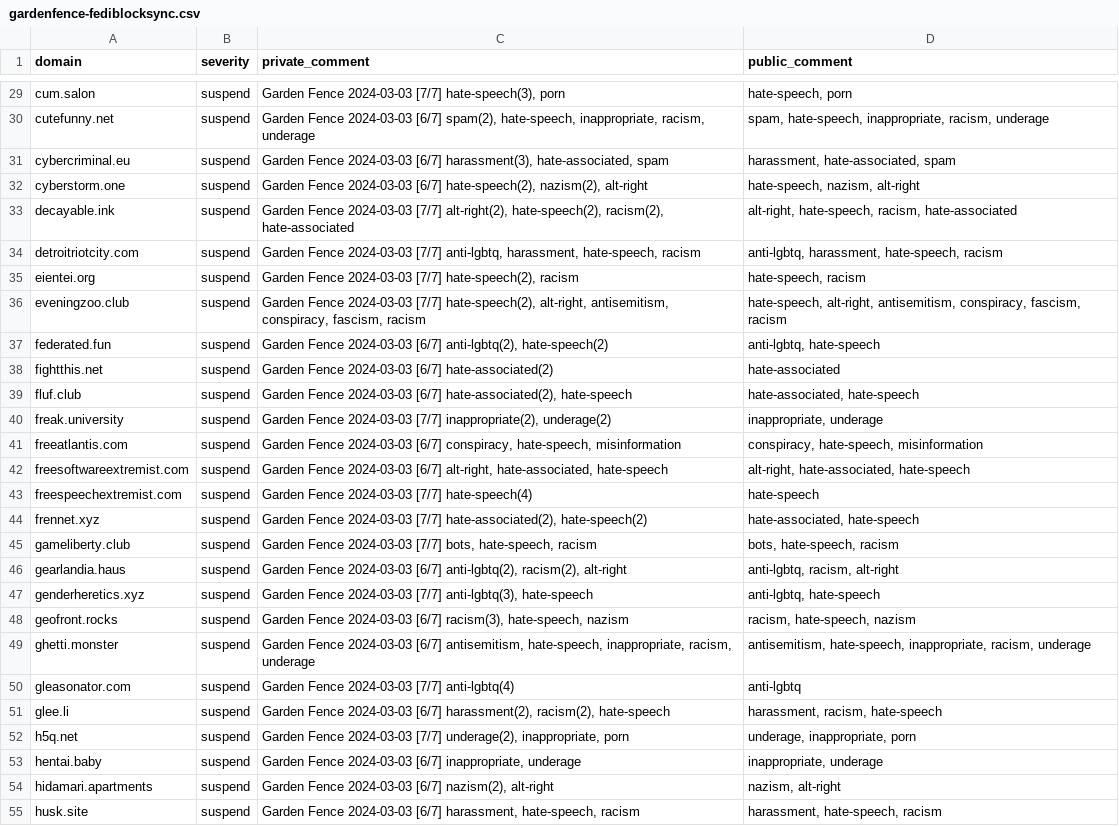
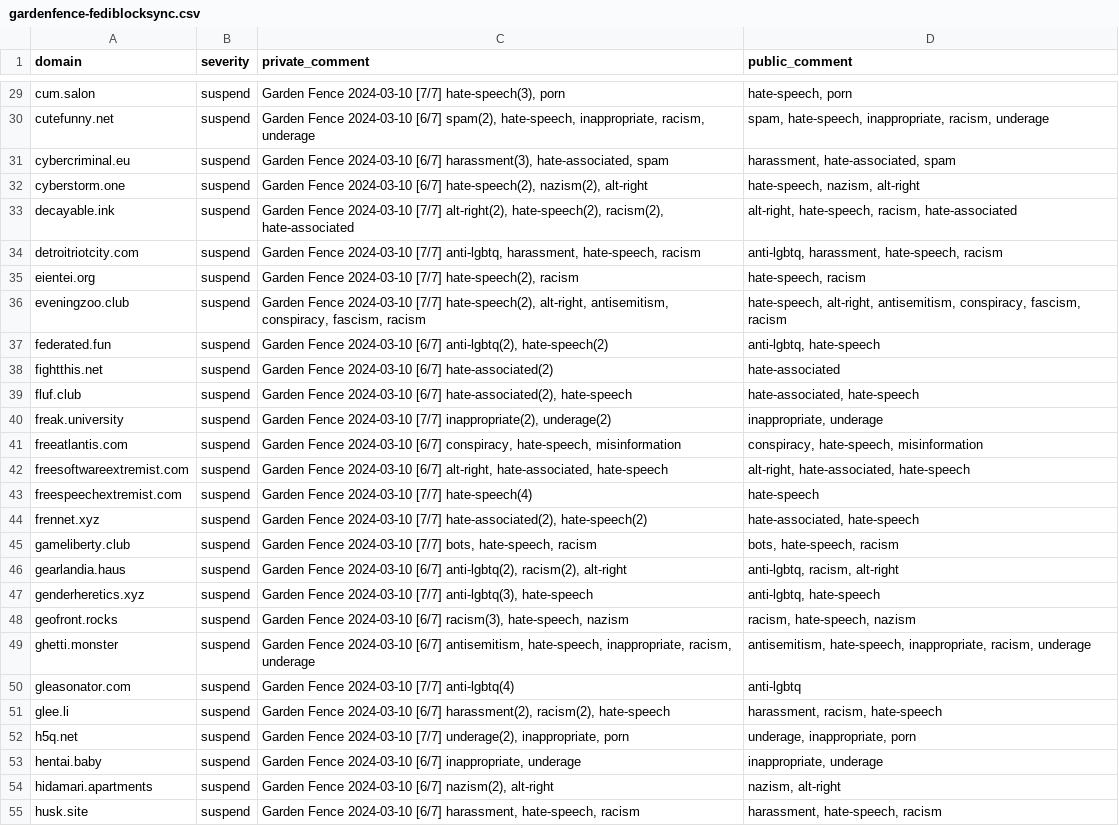
Before and after one commit to gardenfence/blocklist, a CSV file: gardenfence-fediblocksync.csv, drawn as a sheet; only a part is shown, gaps mark what is left out; the diff covers the shown part only; the diff names each change by its address in the sheet, - before the commit and + after, or states it on an @@ line.

```diff
--- a/gardenfence-fediblocksync.csv
+++ b/gardenfence-fediblocksync.csv
-C29 (private_comment): Garden Fence 2024-03-03 [7/7] hate-speech(3),…
+C29 (private_comment): Garden Fence 2024-03-10 [7/7] hate-speech(3),…
-C30 (private_comment): Garden Fence 2024-03-03 [6/7] spam(2),…
+C30 (private_comment): Garden Fence 2024-03-10 [6/7] spam(2),…
-C31 (private_comment): Garden Fence 2024-03-03 [6/7] harassment(3),…
+C31 (private_comment): Garden Fence 2024-03-10 [6/7] harassment(3),…
-C32 (private_comment): Garden Fence 2024-03-03 [6/7] hate-speech(2),…
+C32 (private_comment): Garden Fence 2024-03-10 [6/7] hate-speech(2),…
-C33 (private_comment): Garden Fence 2024-03-03 [7/7] alt-right(2),…
+C33 (private_comment): Garden Fence 2024-03-10 [7/7] alt-right(2),…
-C34 (private_comment): Garden Fence 2024-03-03 [7/7] anti-lgbtq,…
+C34 (private_comment): Garden Fence 2024-03-10 [7/7] anti-lgbtq,…
-C35 (private_comment): Garden Fence 2024-03-03 [7/7] hate-speech(2),…
+C35 (private_comment): Garden Fence 2024-03-10 [7/7] hate-speech(2),…
-C36 (private_comment): Garden Fence 2024-03-03 [7/7] hate-speech(2),…
+C36 (private_comment): Garden Fence 2024-03-10 [7/7] hate-speech(2),…
-C37 (private_comment): Garden Fence 2024-03-03 [6/7] anti-lgbtq(2),…
+C37 (private_comment): Garden Fence 2024-03-10 [6/7] anti-lgbtq(2),…
-C38 (private_comment): Garden Fence 2024-03-03 [6/7] hate-associated(2)
+C38 (private_comment): Garden Fence 2024-03-10 [6/7] hate-associated(2)
-C39 (private_comment): Garden Fence 2024-03-03 [6/7] hate-associated(2),…
+C39 (private_comment): Garden Fence 2024-03-10 [6/7] hate-associated(2),…
-C40 (private_comment): Garden Fence 2024-03-03 [7/7] inappropriate(2),…
+C40 (private_comment): Garden Fence 2024-03-10 [7/7] inappropriate(2),…
-C41 (private_comment): Garden Fence 2024-03-03 [6/7] conspiracy,…
+C41 (private_comment): Garden Fence 2024-03-10 [6/7] conspiracy,…
-C42 (private_comment): Garden Fence 2024-03-03 [6/7] alt-right,…
+C42 (private_comment): Garden Fence 2024-03-10 [6/7] alt-right,…
-C43 (private_comment): Garden Fence 2024-03-03 [7/7] hate-speech(4)
+C43 (private_comment): Garden Fence 2024-03-10 [7/7] hate-speech(4)
-C44 (private_comment): Garden Fence 2024-03-03 [7/7] hate-associated(2),…
+C44 (private_comment): Garden Fence 2024-03-10 [7/7] hate-associated(2),…
-C45 (private_comment): Garden Fence 2024-03-03 [7/7] bots,…
+C45 (private_comment): Garden Fence 2024-03-10 [7/7] bots,…
-C46 (private_comment): Garden Fence 2024-03-03 [6/7] anti-lgbtq(2),…
+C46 (private_comment): Garden Fence 2024-03-10 [6/7] anti-lgbtq(2),…
-C47 (private_comment): Garden Fence 2024-03-03 [7/7] anti-lgbtq(3),…
+C47 (private_comment): Garden Fence 2024-03-10 [7/7] anti-lgbtq(3),…
-C48 (private_comment): Garden Fence 2024-03-03 [6/7] racism(3),…
+C48 (private_comment): Garden Fence 2024-03-10 [6/7] racism(3),…
-C49 (private_comment): Garden Fence 2024-03-03 [6/7] antisemitism,…
+C49 (private_comment): Garden Fence 2024-03-10 [6/7] antisemitism,…
-C50 (private_comment): Garden Fence 2024-03-03 [7/7] anti-lgbtq(4)
+C50 (private_comment): Garden Fence 2024-03-10 [7/7] anti-lgbtq(4)
-C51 (private_comment): Garden Fence 2024-03-03 [6/7] harassment(2),…
+C51 (private_comment): Garden Fence 2024-03-10 [6/7] harassment(2),…
-C52 (private_comment): Garden Fence 2024-03-03 [7/7] underage(2),…
+C52 (private_comment): Garden Fence 2024-03-10 [7/7] underage(2),…
-C53 (private_comment): Garden Fence 2024-03-03 [6/7] inappropriate,…
+C53 (private_comment): Garden Fence 2024-03-10 [6/7] inappropriate,…
-C54 (private_comment): Garden Fence 2024-03-03 [6/7] nazism(2),…
+C54 (private_comment): Garden Fence 2024-03-10 [6/7] nazism(2),…
-C55 (private_comment): Garden Fence 2024-03-03 [6/7] harassment,…
+C55 (private_comment): Garden Fence 2024-03-10 [6/7] harassment,…
```
Also changed, not shown: 1 added row and 106 edited cells elsewhere in this file, gardenfence-mastodon.csv, 2 other files.
